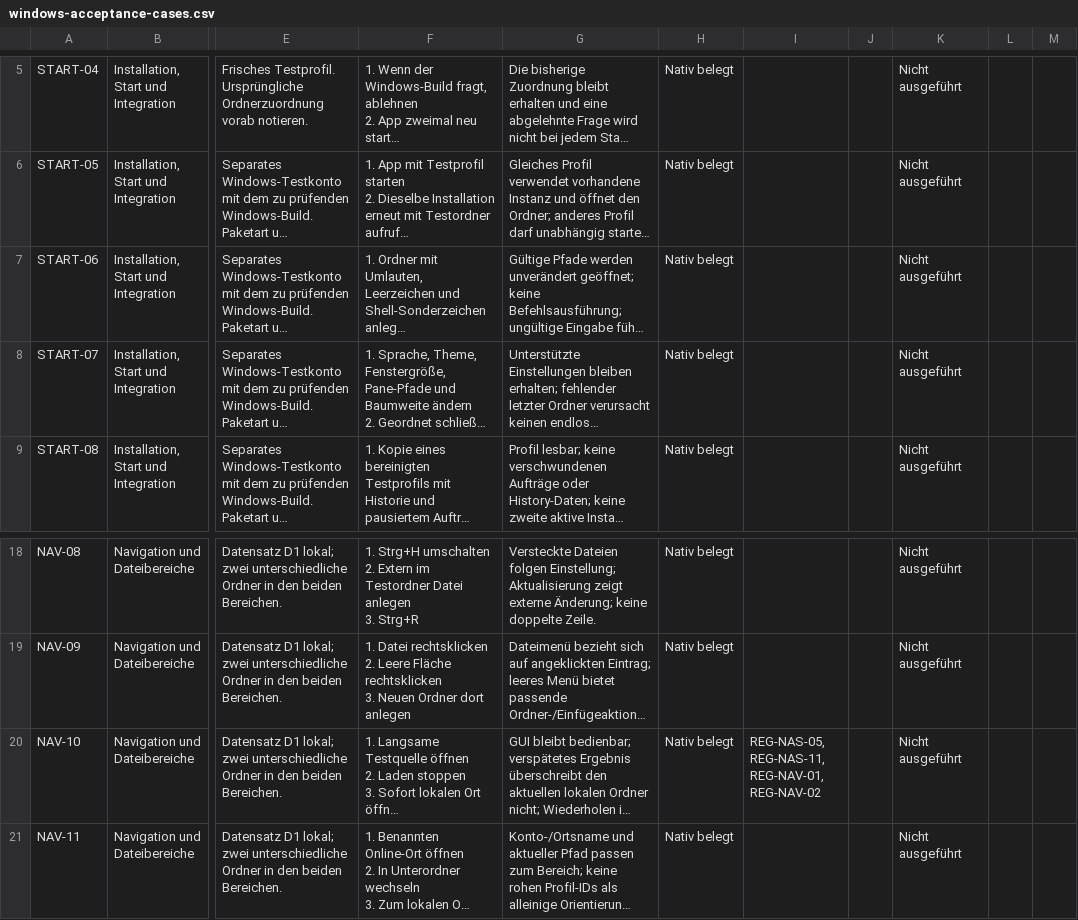
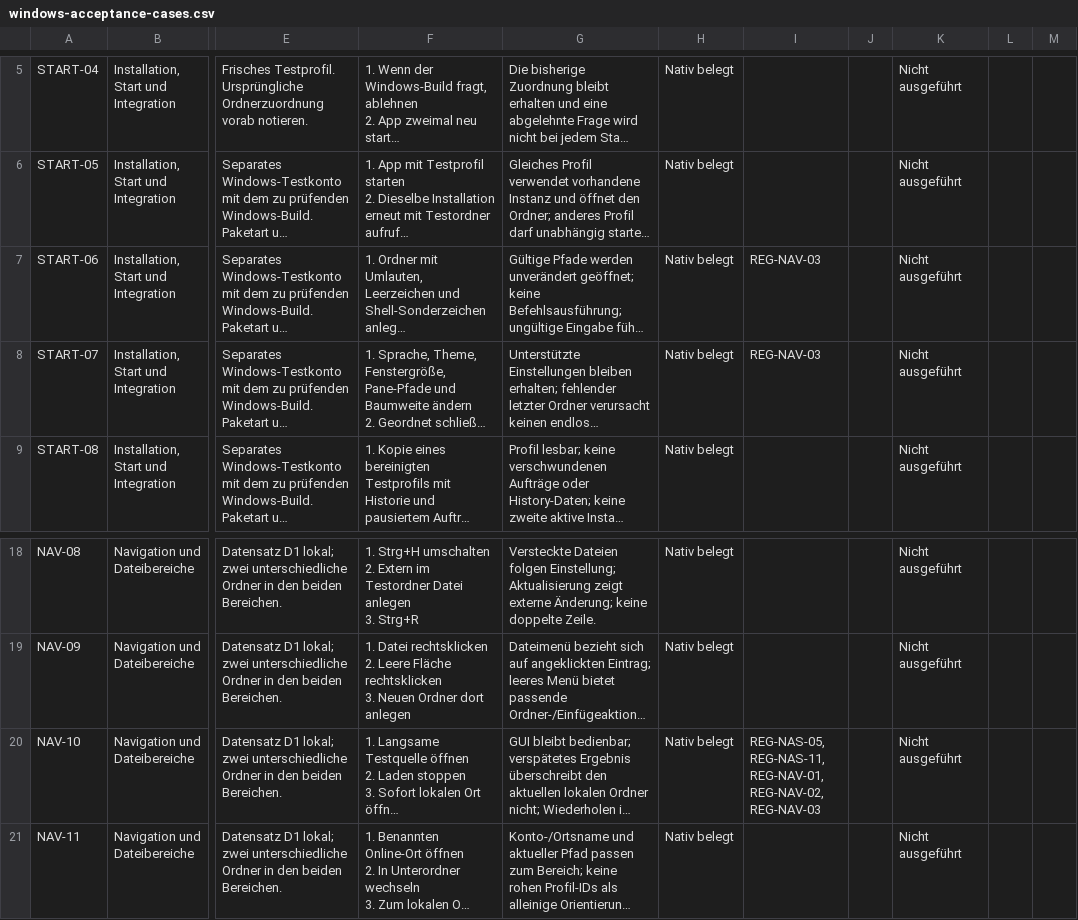
Before and after one commit to Niclas85/OpenCommander, a CSV file: docs/windows-acceptance-cases.csv, drawn as a sheet; only a part is shown, gaps mark what is left out; long unchanged cells end in …; the diff names each change by its address in the sheet, - before the commit and + after, or states it on an @@ line.

```diff
--- a/docs/windows-acceptance-cases.csv
+++ b/docs/windows-acceptance-cases.csv
-I7:I8: (empty)
+I7:I8: REG-NAV-03
-I20: …REG-NAS-11, REG-NAV-01, REG-NAV-02
+I20: …REG-NAS-11, REG-NAV-01, REG-NAV-02, REG-NAV-03
```
Also changed, not shown: 3 other files.
